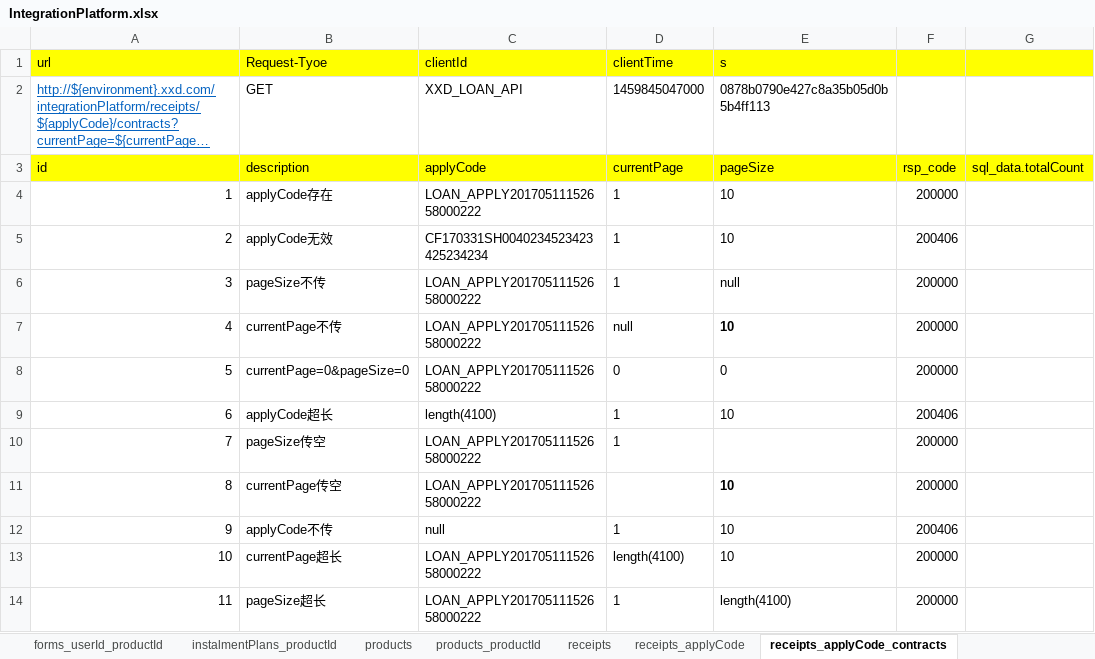
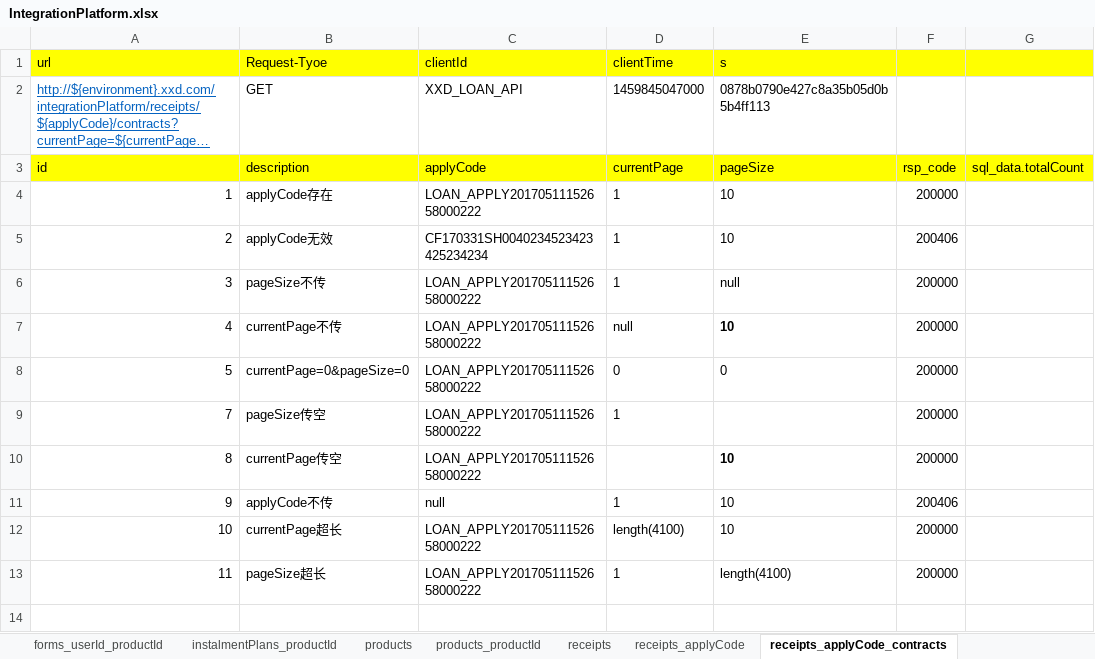
Before and after one commit to snowINsummer/ws, an Excel workbook: testcase/XXD/TIANDUN/IntegrationPlatform/IntegrationPlatform.xlsx, sheet receipts_applyCode_contracts, drawn as a sheet; long unchanged cells end in …; values as stored, in another font and other column widths than the file's, no borders; the diff names each change by its address in the sheet, - before the commit and + after, or states it on an @@ line.

```diff
--- a/testcase/XXD/TIANDUN/IntegrationPlatform/IntegrationPlatform.xlsx (sheet receipts_applyCode_contracts)
+++ b/testcase/XXD/TIANDUN/IntegrationPlatform/IntegrationPlatform.xlsx (sheet receipts_applyCode_contracts)
-row 9: 6 | applyCode超长 | length(4100) | 1 | 10 | 200406
```
Also changed, not shown: sheet receipts_contracts_contractNo, sheet receipts_applyCode.
